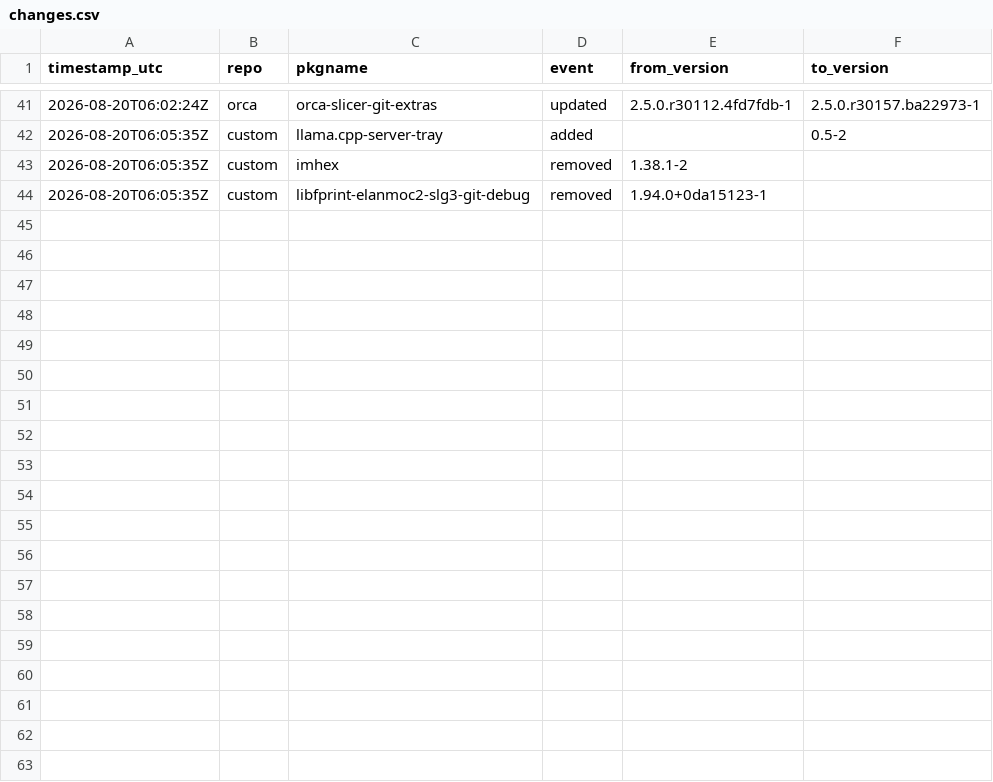
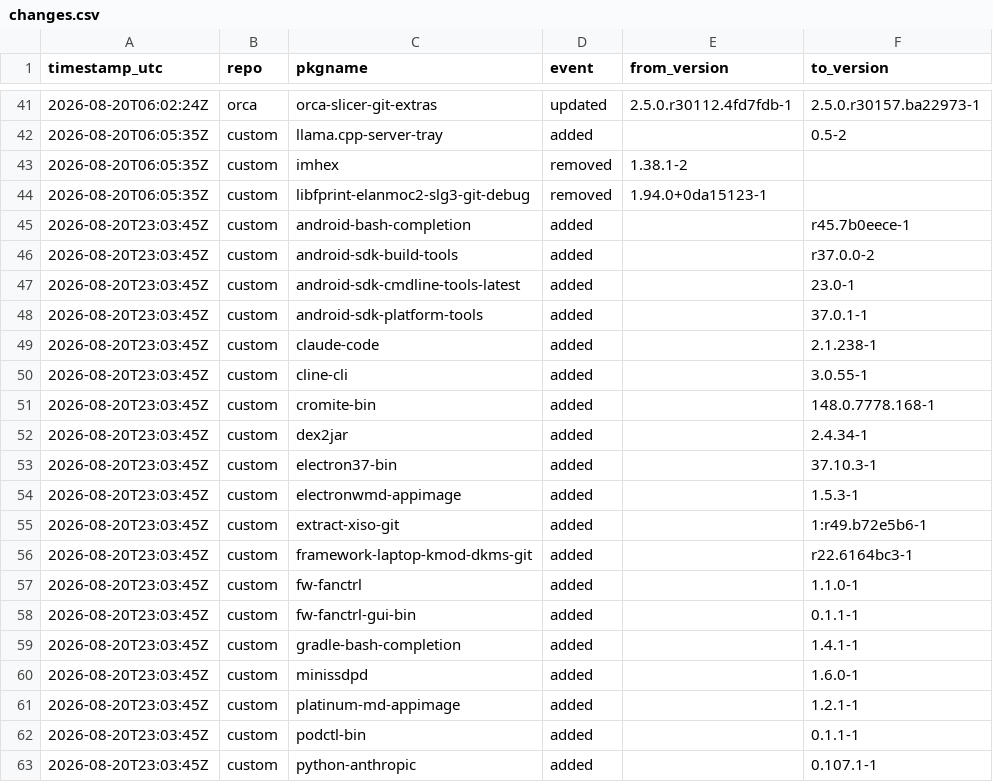
Before and after one commit to xerootg/xerootg.github.io, a CSV file: data/changes.csv, drawn as a sheet; only a part is shown, gaps mark what is left out; the diff covers the shown part only; the diff names each change by its address in the sheet, - before the commit and + after, or states it on an @@ line.

```diff
--- a/data/changes.csv
+++ b/data/changes.csv
+row 45: 2026-08-20T23:03:45Z | custom | android-bash-completion | added |  | r45.7b0eece-1
+row 46: 2026-08-20T23:03:45Z | custom | android-sdk-build-tools | added |  | r37.0.0-2
+row 47: 2026-08-20T23:03:45Z | custom | android-sdk-cmdline-tools-latest | added |  | 23.0-1
+row 48: 2026-08-20T23:03:45Z | custom | android-sdk-platform-tools | added |  | 37.0.1-1
+row 49: 2026-08-20T23:03:45Z | custom | claude-code | added |  | 2.1.238-1
+row 50: 2026-08-20T23:03:45Z | custom | cline-cli | added |  | 3.0.55-1
+row 51: 2026-08-20T23:03:45Z | custom | cromite-bin | added |  | 148.0.7778.168-1
+row 52: 2026-08-20T23:03:45Z | custom | dex2jar | added |  | 2.4.34-1
+row 53: 2026-08-20T23:03:45Z | custom | electron37-bin | added |  | 37.10.3-1
+row 54: 2026-08-20T23:03:45Z | custom | electronwmd-appimage | added |  | 1.5.3-1
+row 55: 2026-08-20T23:03:45Z | custom | extract-xiso-git | added |  | 1:r49.b72e5b6-1
+row 56: 2026-08-20T23:03:45Z | custom | framework-laptop-kmod-dkms-git | added |  | r22.6164bc3-1
+row 57: 2026-08-20T23:03:45Z | custom | fw-fanctrl | added |  | 1.1.0-1
+row 58: 2026-08-20T23:03:45Z | custom | fw-fanctrl-gui-bin | added |  | 0.1.1-1
+row 59: 2026-08-20T23:03:45Z | custom | gradle-bash-completion | added |  | 1.4.1-1
+row 60: 2026-08-20T23:03:45Z | custom | minissdpd | added |  | 1.6.0-1
+row 61: 2026-08-20T23:03:45Z | custom | platinum-md-appimage | added |  | 1.2.1-1
+row 62: 2026-08-20T23:03:45Z | custom | podctl-bin | added |  | 0.1.1-1
+row 63: 2026-08-20T23:03:45Z | custom | python-anthropic | added |  | 0.107.1-1
```
Also changed, not shown: 18 added rows elsewhere in this file, 3 other files.
